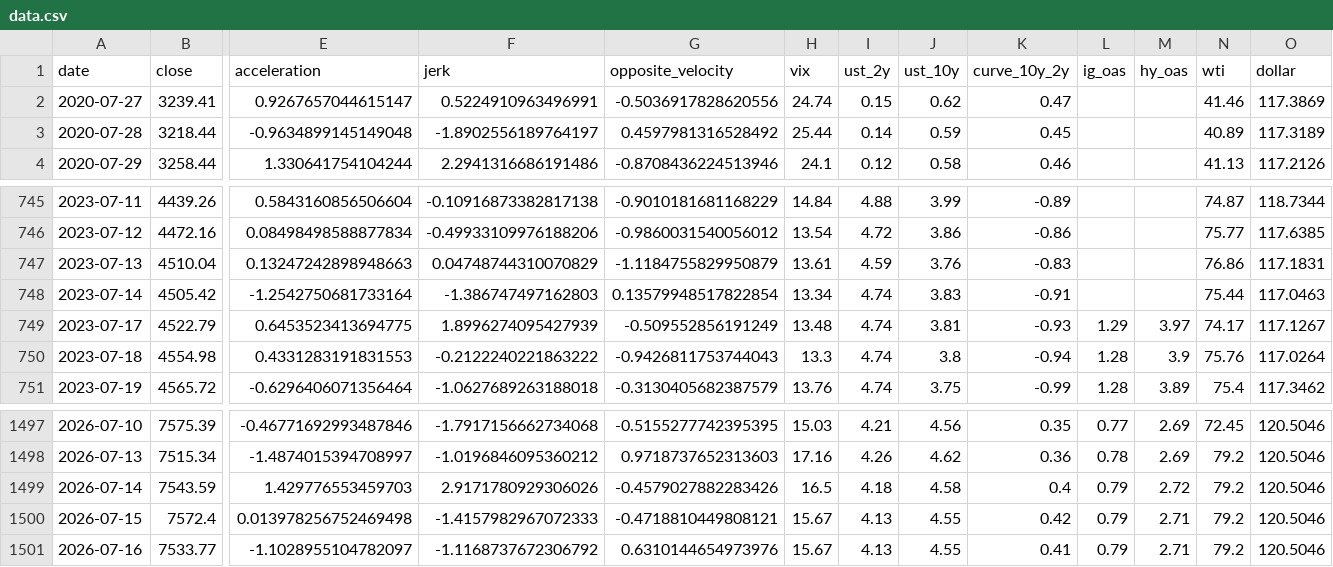
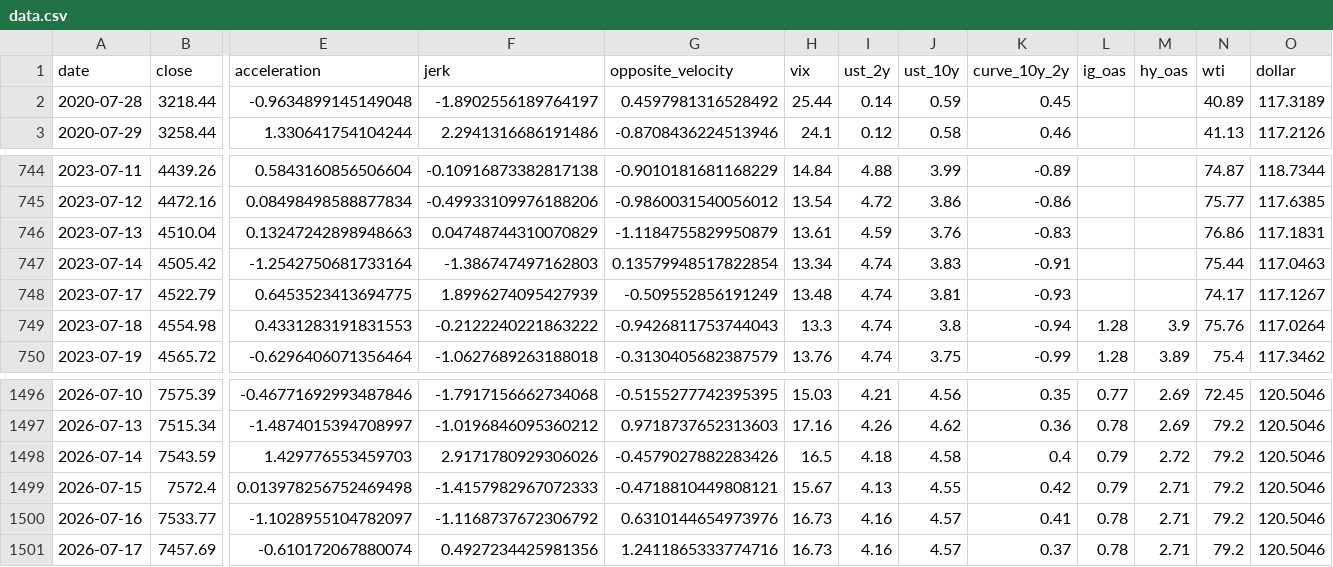
Before and after one commit to rbarrios815/rfup-public-market-signal-lab, a CSV file: docs/data/data.csv, drawn as a sheet; only a part is shown, gaps mark what is left out; removed rows and columns are numbered as before the commit, all else as after; rows hold the shown columns only; the diff names each change by its address in the sheet, - before the commit and + after, or states it on an @@ line.

```diff
--- a/docs/data/data.csv
+++ b/docs/data/data.csv
-row 2: 2020-07-27 | 3239.41 | 0.9267657044615147 | 0.5224910963496991 | -0.5036917828620556 | 24.74 | 0.15 | 0.62 | 0.47 |  |  | 41.46 | 117.3869
-L748 (ig_oas): 1.29
+L748 (ig_oas): (empty)
-M748 (hy_oas): 3.97
+M748 (hy_oas): (empty)
-H1500 (vix): 15.67
+H1500 (vix): 16.73
-I1500 (ust_2y): 4.13
+I1500 (ust_2y): 4.16
-J1500 (ust_10y): 4.55
+J1500 (ust_10y): 4.57
-L1500 (ig_oas): 0.79
+L1500 (ig_oas): 0.78
+row 1501: 2026-07-17 | 7457.69 | -0.610172067880074 | 0.4927234425981356 | 1.2411865333774716 | 16.73 | 4.16 | 4.57 | 0.37 | 0.78 | 2.71 | 79.2 | 120.5046
```
Also changed, not shown: docs/data/backtest.csv, docs/data/predictions.csv, 3 other files.
